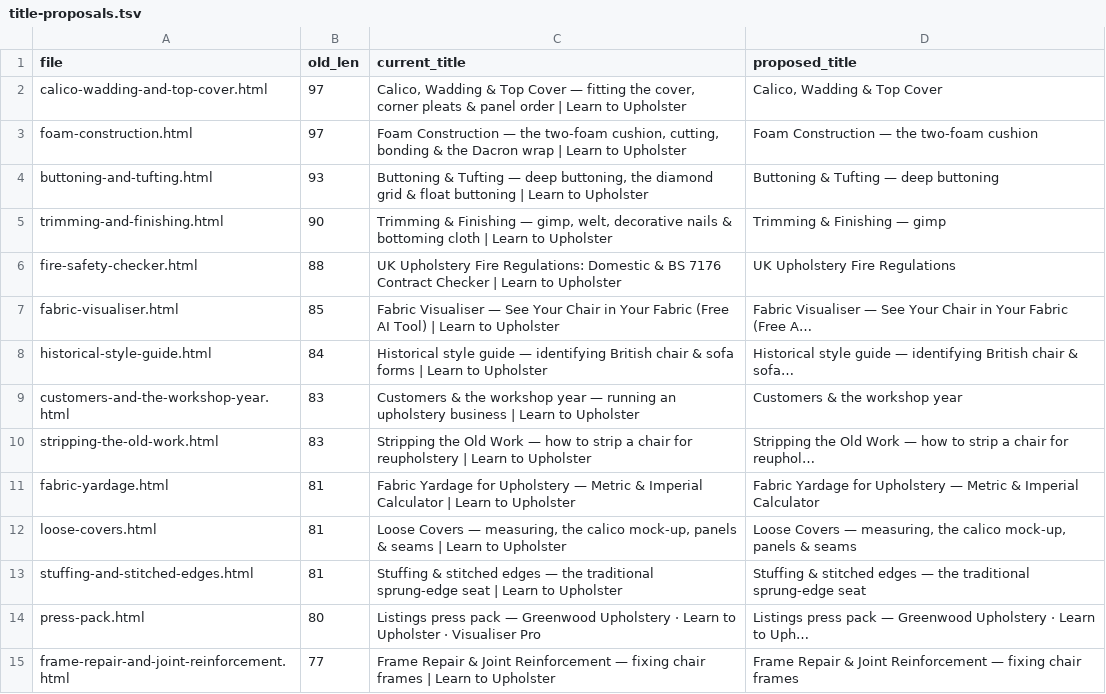
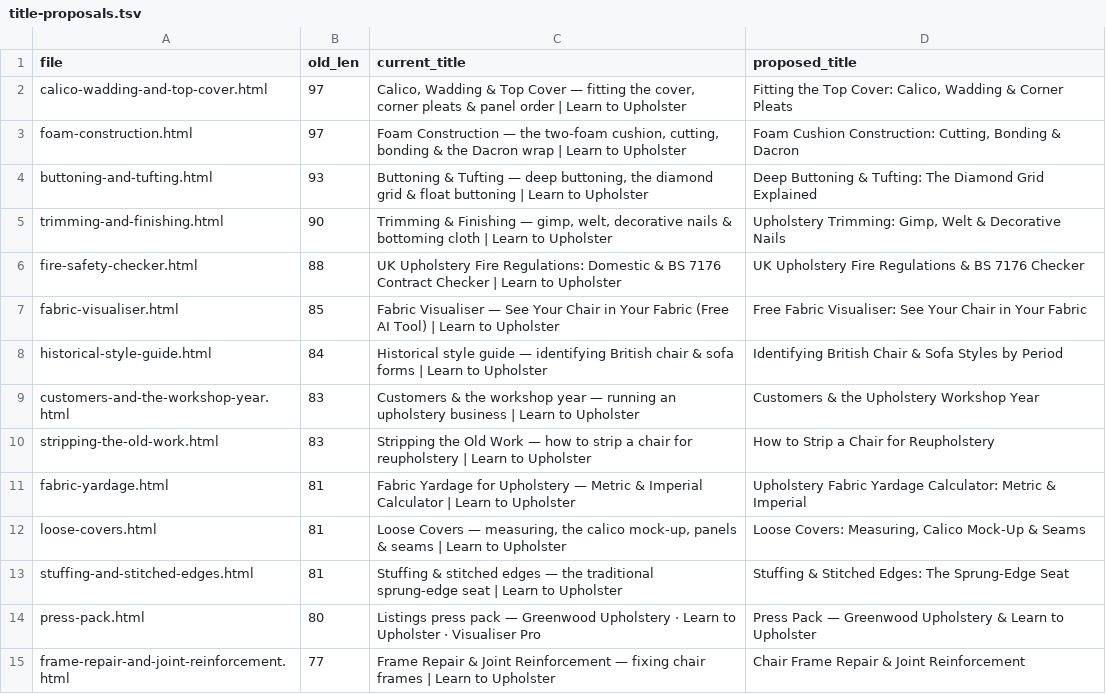
Before and after one commit to ShaunGGG/learntoupholster, a TSV file: title-proposals.tsv, drawn as a sheet; only a part is shown; the diff covers the shown part only.

Commit message:
Title rewrites: 53 titles under 60 chars, brand suffix dropped

```diff
--- a/title-proposals.tsv
+++ b/title-proposals.tsv
@@ -1,15 +1,15 @@
 file	old_len	current_title	proposed_title
-calico-wadding-and-top-cover.html	97	Calico, Wadding & Top Cover — fitting the cover, corner pleats & panel order | Learn to Upholster	Calico, Wadding & Top Cover
-foam-construction.html	97	Foam Construction — the two-foam cushion, cutting, bonding & the Dacron wrap | Learn to Upholster	Foam Construction — the two-foam cushion
-buttoning-and-tufting.html	93	Buttoning & Tufting — deep buttoning, the diamond grid & float buttoning | Learn to Upholster	Buttoning & Tufting — deep buttoning
-trimming-and-finishing.html	90	Trimming & Finishing — gimp, welt, decorative nails & bottoming cloth | Learn to Upholster	Trimming & Finishing — gimp
-fire-safety-checker.html	88	UK Upholstery Fire Regulations: Domestic & BS 7176 Contract Checker | Learn to Upholster	UK Upholstery Fire Regulations
-fabric-visualiser.html	85	Fabric Visualiser — See Your Chair in Your Fabric (Free AI Tool) | Learn to Upholster	Fabric Visualiser — See Your Chair in Your Fabric (Free A…
-historical-style-guide.html	84	Historical style guide — identifying British chair & sofa forms | Learn to Upholster	Historical style guide — identifying British chair & sofa…
-customers-and-the-workshop-year.html	83	Customers & the workshop year — running an upholstery business | Learn to Upholster	Customers & the workshop year
-stripping-the-old-work.html	83	Stripping the Old Work — how to strip a chair for reupholstery | Learn to Upholster	Stripping the Old Work — how to strip a chair for reuphol…
-fabric-yardage.html	81	Fabric Yardage for Upholstery — Metric & Imperial Calculator | Learn to Upholster	Fabric Yardage for Upholstery — Metric & Imperial Calculator
-loose-covers.html	81	Loose Covers — measuring, the calico mock-up, panels & seams | Learn to Upholster	Loose Covers — measuring, the calico mock-up, panels & seams
-stuffing-and-stitched-edges.html	81	Stuffing & stitched edges — the traditional sprung-edge seat | Learn to Upholster	Stuffing & stitched edges — the traditional sprung-edge seat
-press-pack.html	80	Listings press pack — Greenwood Upholstery · Learn to Upholster · Visualiser Pro	Listings press pack — Greenwood Upholstery · Learn to Uph…
-frame-repair-and-joint-reinforcement.html	77	Frame Repair & Joint Reinforcement — fixing chair frames | Learn to Upholster	Frame Repair & Joint Reinforcement — fixing chair frames
+calico-wadding-and-top-cover.html	97	Calico, Wadding & Top Cover — fitting the cover, corner pleats & panel order | Learn to Upholster	Fitting the Top Cover: Calico, Wadding & Corner Pleats
+foam-construction.html	97	Foam Construction — the two-foam cushion, cutting, bonding & the Dacron wrap | Learn to Upholster	Foam Cushion Construction: Cutting, Bonding & Dacron
+buttoning-and-tufting.html	93	Buttoning & Tufting — deep buttoning, the diamond grid & float buttoning | Learn to Upholster	Deep Buttoning & Tufting: The Diamond Grid Explained
+trimming-and-finishing.html	90	Trimming & Finishing — gimp, welt, decorative nails & bottoming cloth | Learn to Upholster	Upholstery Trimming: Gimp, Welt & Decorative Nails
+fire-safety-checker.html	88	UK Upholstery Fire Regulations: Domestic & BS 7176 Contract Checker | Learn to Upholster	UK Upholstery Fire Regulations & BS 7176 Checker
+fabric-visualiser.html	85	Fabric Visualiser — See Your Chair in Your Fabric (Free AI Tool) | Learn to Upholster	Free Fabric Visualiser: See Your Chair in Your Fabric
+historical-style-guide.html	84	Historical style guide — identifying British chair & sofa forms | Learn to Upholster	Identifying British Chair & Sofa Styles by Period
+customers-and-the-workshop-year.html	83	Customers & the workshop year — running an upholstery business | Learn to Upholster	Customers & the Upholstery Workshop Year
+stripping-the-old-work.html	83	Stripping the Old Work — how to strip a chair for reupholstery | Learn to Upholster	How to Strip a Chair for Reupholstery
+fabric-yardage.html	81	Fabric Yardage for Upholstery — Metric & Imperial Calculator | Learn to Upholster	Upholstery Fabric Yardage Calculator: Metric & Imperial
+loose-covers.html	81	Loose Covers — measuring, the calico mock-up, panels & seams | Learn to Upholster	Loose Covers: Measuring, Calico Mock-Up & Seams
+stuffing-and-stitched-edges.html	81	Stuffing & stitched edges — the traditional sprung-edge seat | Learn to Upholster	Stuffing & Stitched Edges: The Sprung-Edge Seat
+press-pack.html	80	Listings press pack — Greenwood Upholstery · Learn to Upholster · Visualiser Pro	Press Pack — Greenwood Upholstery & Learn to Upholster
+frame-repair-and-joint-reinforcement.html	77	Frame Repair & Joint Reinforcement — fixing chair frames | Learn to Upholster	Chair Frame Repair & Joint Reinforcement
```
Also changed, not shown: 37 edited cells elsewhere in this file, 54 other files.
